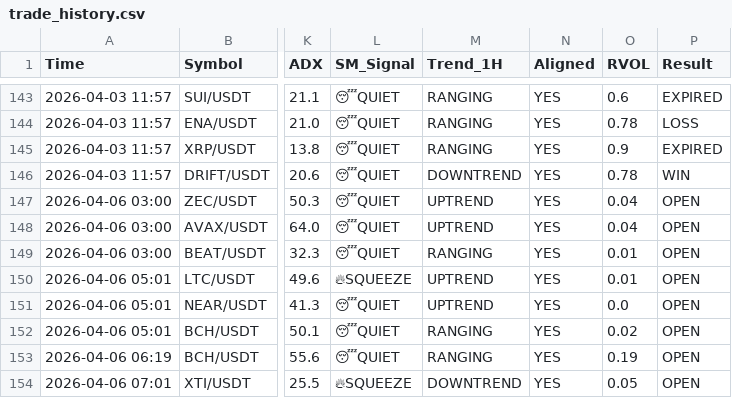
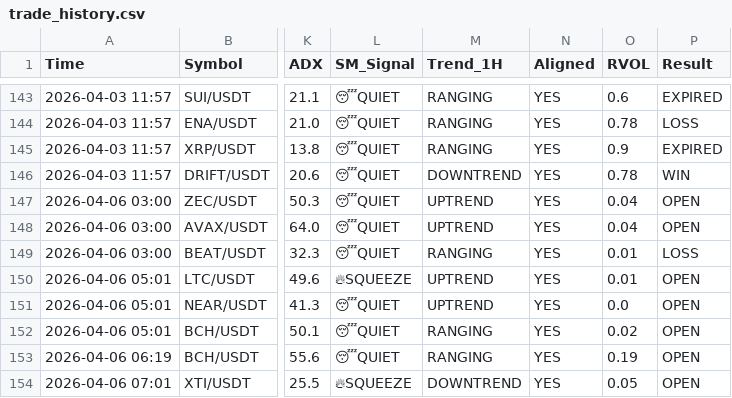
Before and after one commit to alifhawari-dotcom/crypto-ai-agent, a CSV file: trade_history.csv, drawn as a sheet; only a part is shown, gaps mark what is left out; the diff names each change by its address in the sheet, - before the commit and + after, or states it on an @@ line.

Commit message:
Audit results (Win/Loss) [skip ci]

```diff
--- a/trade_history.csv
+++ b/trade_history.csv
-P149 (Result): OPEN
+P149 (Result): LOSS
```
